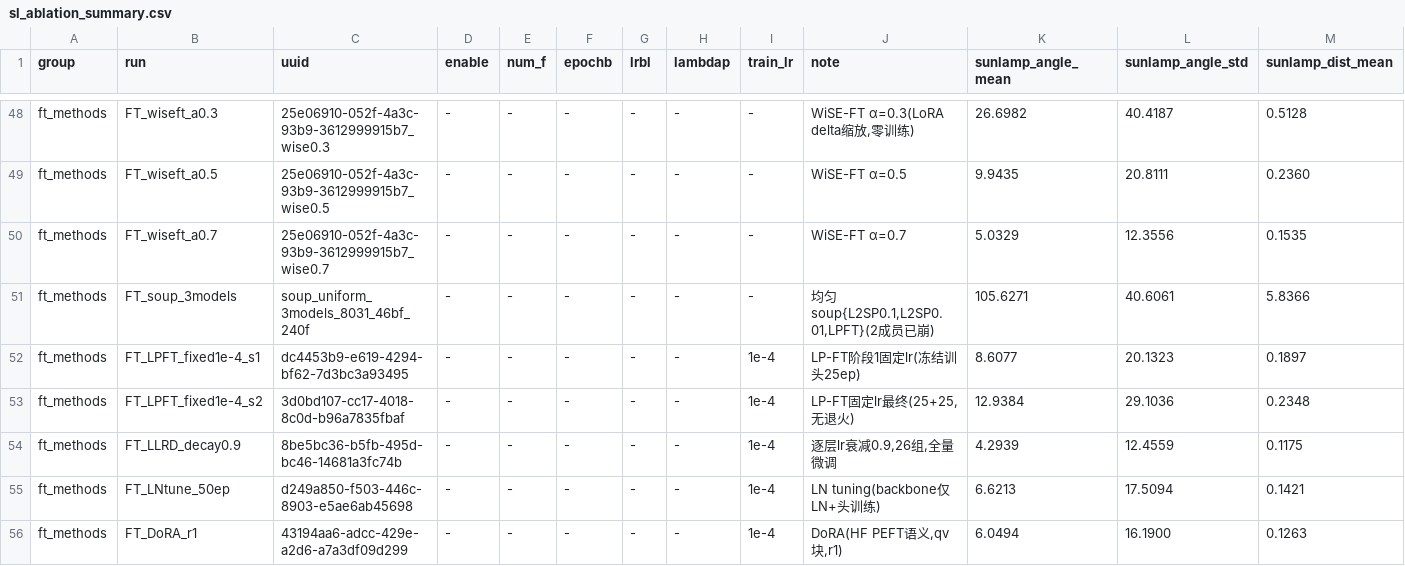
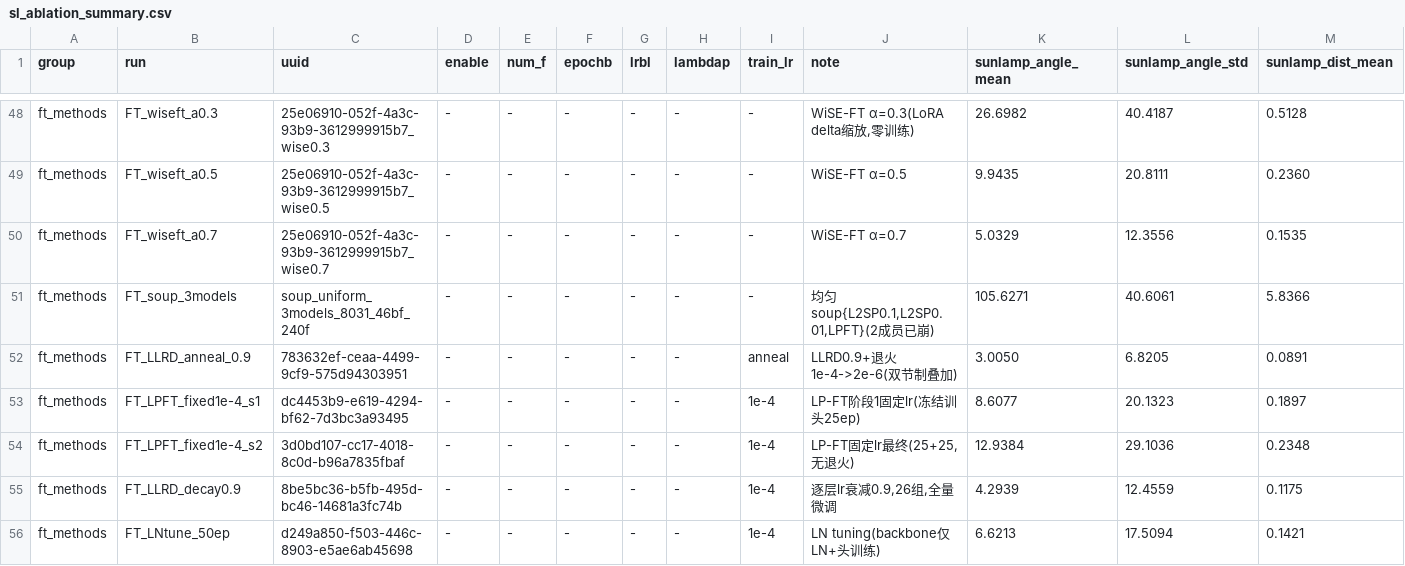
Before and after one commit to xuanfengtianbalk/domaingap, a CSV file: outputs/sl_ablation_summary.csv, drawn as a sheet; only a part is shown, gaps mark what is left out; the shorter side is filled out with more unchanged rows; rows hold the shown columns only; the diff names each change by its address in the sheet, - before the commit and + after, or states it on an @@ line.

Commit message:
docs: LLRD+anneal combined — project-best 3.01/2.02/0.34 (both regularization mechanisms stack super-additively; sunlamp -33%, lightbox -45%, val -61% vs baseline)

```diff
--- a/outputs/sl_ablation_summary.csv
+++ b/outputs/sl_ablation_summary.csv
+row 52: ft_methods | FT_LLRD_anneal_0.9 | 783632ef-ceaa-4499-9cf9-575d94303951 | - | - | - | - | - | anneal | LLRD0.9+退火1e-4->2e-6(双节制叠加) | 3.0050 | 6.8205 | 0.0891
```
Also changed, not shown: 2 other files.
